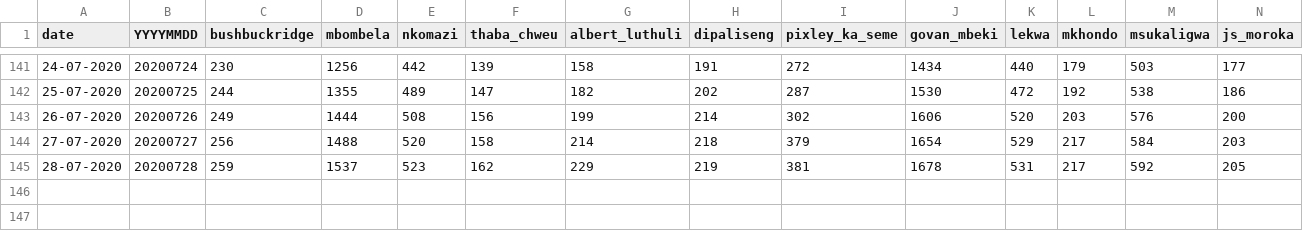
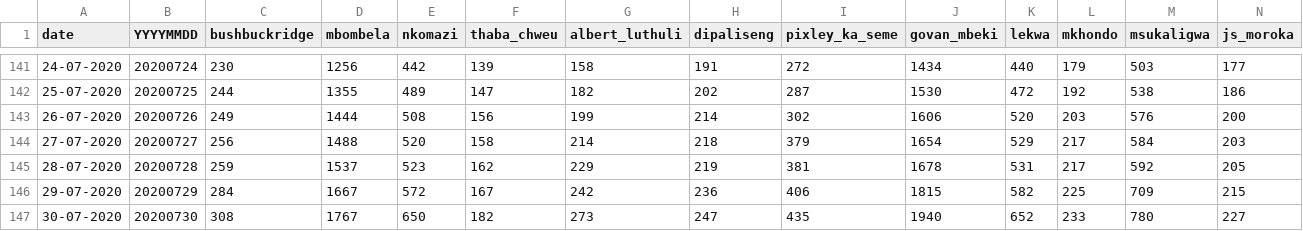
Before and after one commit to dsfsi/covid19za, a CSV file: data/district_data/provincial_mp_cumulative.csv, drawn as a sheet; only a part is shown, gaps mark what is left out; rows hold the shown columns only; the diff names each change by its address in the sheet, - before the commit and + after, or states it on an @@ line.

Commit message:
Update provincial_mp_cumulative.csv

```diff
--- a/data/district_data/provincial_mp_cumulative.csv
+++ b/data/district_data/provincial_mp_cumulative.csv
+row 146: 29-07-2020 | 20200729 | 284 | 1667 | 572 | 167 | 242 | 236 | 406 | 1815 | 582 | 225 | 709 | 215
+row 147: 30-07-2020 | 20200730 | 308 | 1767 | 650 | 182 | 273 | 247 | 435 | 1940 | 652 | 233 | 780 | 227
```
